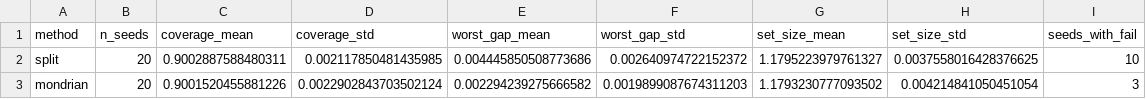
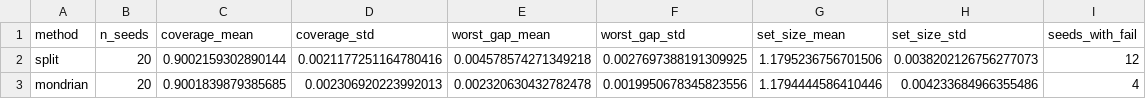
Before and after one commit to simarsinghlamba/covaudit, a CSV file: results/repair_sex/summary.csv, drawn as a sheet.

```diff
--- a/results/repair_sex/summary.csv
+++ b/results/repair_sex/summary.csv
@@ -1,3 +1,3 @@
 method,n_seeds,coverage_mean,coverage_std,worst_gap_mean,worst_gap_std,set_size_mean,set_size_std,seeds_with_fail
-split,20,0.9002887588480311,0.002117850481435985,0.004445850508773686,0.002640974722152372,1.1795223979761327,0.0037558016428376625,10
-mondrian,20,0.9001520455881226,0.0022902843703502124,0.002294239275666582,0.0019899087674311203,1.1793230777093502,0.004214841050451054,3
+split,20,0.9002159302890144,0.0021177251164780416,0.004578574271349218,0.0027697388191309925,1.1795236756701506,0.0038202126756277073,12
+mondrian,20,0.9001839879385685,0.002306920223992013,0.002320630432782478,0.0019950678345823556,1.1794444586410446,0.004233684966355486,4
```
Also changed, not shown: results/repair/group_coverage.csv, results/repair/summary.csv, 11 other files.
